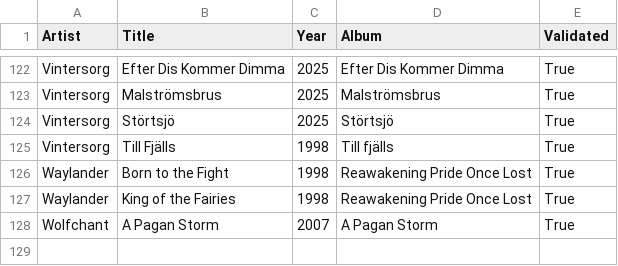
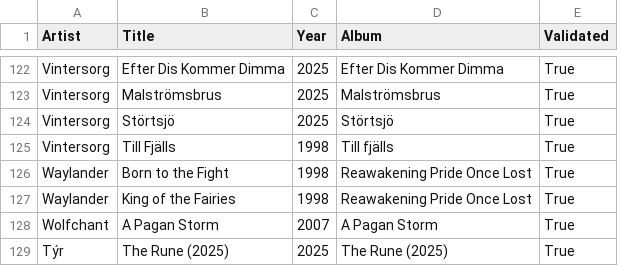
Before and after one commit to nicochunger/NeuralCast, a CSV file: NeuralForge/playlists/Folk Metal.csv, drawn as a sheet; only a part is shown, gaps mark what is left out.

```diff
--- a/NeuralForge/playlists/Folk Metal.csv
+++ b/NeuralForge/playlists/Folk Metal.csv
@@ -128 +128,2 @@ Waylander,King of the Fairies,1998,Reawakening Pride Once Lost,True
 Wolfchant,A Pagan Storm,2007,A Pagan Storm,True
+Týr,The Rune (2025),2025,The Rune (2025),True
```
Also changed, not shown: NeuralCast/playlists/Latin Pop.csv, NeuralForge/playlists/Folk Rock.csv, 6 other files.
